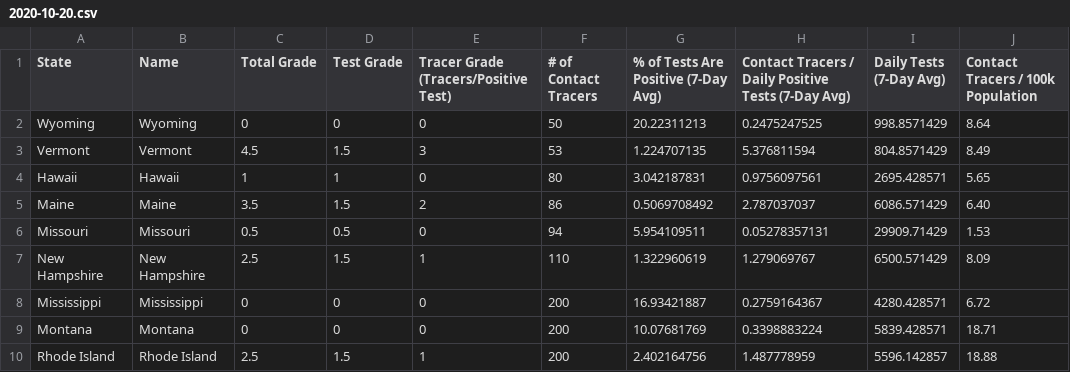
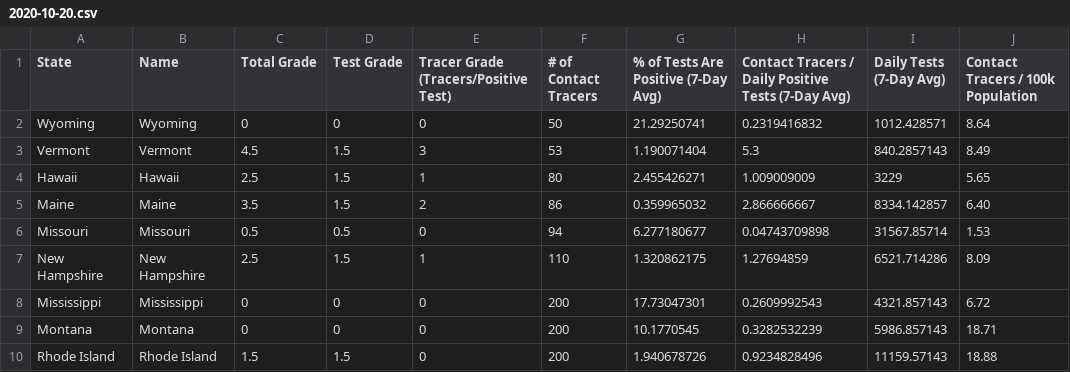
Before and after one commit to apiiro-snyk/covid-data-public, a CSV file: data/test-and-trace/gsheet-copy/2020-10-20.csv, drawn as a sheet; only a part is shown; the diff covers the shown part only; the diff names each change by its address in the sheet, - before the commit and + after, or states it on an @@ line.

```diff
--- a/data/test-and-trace/gsheet-copy/2020-10-20.csv
+++ b/data/test-and-trace/gsheet-copy/2020-10-20.csv
-G2: 20.22311213
+G2: 21.29250741
-H2: 0.2475247525
+H2: 0.2319416832
-I2 (Daily Tests (7-Day Avg)): 998.8571429
+I2 (Daily Tests (7-Day Avg)): 1012.428571
-G3: 1.224707135
+G3: 1.190071404
-H3: 5.376811594
+H3: 5.3
-I3 (Daily Tests (7-Day Avg)): 804.8571429
+I3 (Daily Tests (7-Day Avg)): 840.2857143
-C4 (Total Grade): 1
+C4 (Total Grade): 2.5
-D4 (Test Grade): 1
+D4 (Test Grade): 1.5
-E4: 0
+E4: 1
-G4: 3.042187831
+G4: 2.455426271
-H4: 0.9756097561
+H4: 1.009009009
-I4 (Daily Tests (7-Day Avg)): 2695.428571
+I4 (Daily Tests (7-Day Avg)): 3229
-G5: 0.5069708492
+G5: 0.359965032
-H5: 2.787037037
+H5: 2.866666667
-I5 (Daily Tests (7-Day Avg)): 6086.571429
+I5 (Daily Tests (7-Day Avg)): 8334.142857
-G6: 5.954109511
+G6: 6.277180677
-H6: 0.05278357131
+H6: 0.04743709898
-I6 (Daily Tests (7-Day Avg)): 29909.71429
+I6 (Daily Tests (7-Day Avg)): 31567.85714
-G7: 1.322960619
+G7: 1.320862175
-H7: 1.279069767
+H7: 1.27694859
-I7 (Daily Tests (7-Day Avg)): 6500.571429
+I7 (Daily Tests (7-Day Avg)): 6521.714286
-G8: 16.93421887
+G8: 17.73047301
-H8: 0.2759164367
+H8: 0.2609992543
-I8 (Daily Tests (7-Day Avg)): 4280.428571
+I8 (Daily Tests (7-Day Avg)): 4321.857143
-G9: 10.07681769
+G9: 10.1770545
-H9: 0.3398883224
+H9: 0.3282532239
-I9 (Daily Tests (7-Day Avg)): 5839.428571
+I9 (Daily Tests (7-Day Avg)): 5986.857143
-C10 (Total Grade): 2.5
+C10 (Total Grade): 1.5
-E10: 1
+E10: 0
-G10: 2.402164756
+G10: 1.940678726
-H10: 1.487778959
+H10: 0.9234828496
-I10 (Daily Tests (7-Day Avg)): 5596.142857
+I10 (Daily Tests (7-Day Avg)): 11159.57143
```
Also changed, not shown: 128 edited cells elsewhere in this file, data/testing-hhs/timeseries-common.csv, 8 other files.
